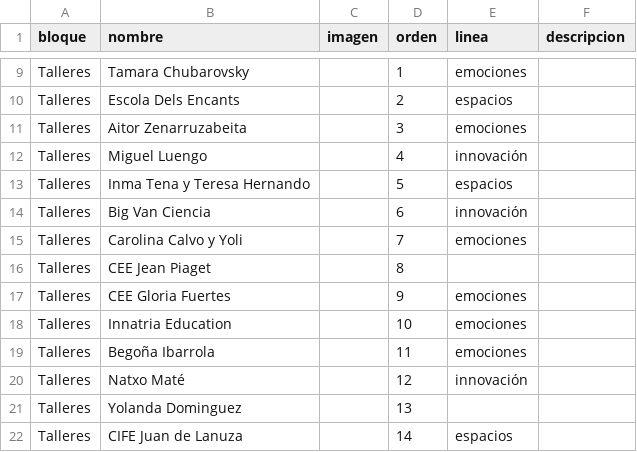
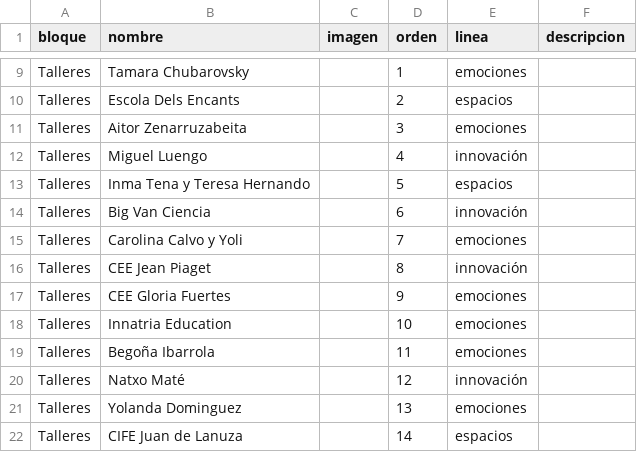
Before and after one commit to lmorillas/congreso_innova_18, a CSV file: docs/csv/datos.csv, drawn as a sheet; only a part is shown, gaps mark what is left out.

```diff
--- a/docs/csv/datos.csv
+++ b/docs/csv/datos.csv
@@ -25,3 +25,3 @@ Talleres,Big Van Ciencia,,6,innovación,
 Talleres,Carolina Calvo y Yoli,,7,emociones,
-Talleres,CEE Jean Piaget,,8,,
+Talleres,CEE Jean Piaget,,8,innovación,
 Talleres,CEE Gloria Fuertes,,9,emociones,
@@ -30,3 +30,3 @@ Talleres,Begoña Ibarrola,,11,emociones,
 Talleres,Natxo Maté,,12,innovación,
-Talleres,Yolanda Dominguez,,13,,
+Talleres,Yolanda Dominguez,,13,emociones,
 Talleres,CIFE Juan de Lanuza,,14,espacios,
```
Also changed, not shown: 3 other files.
